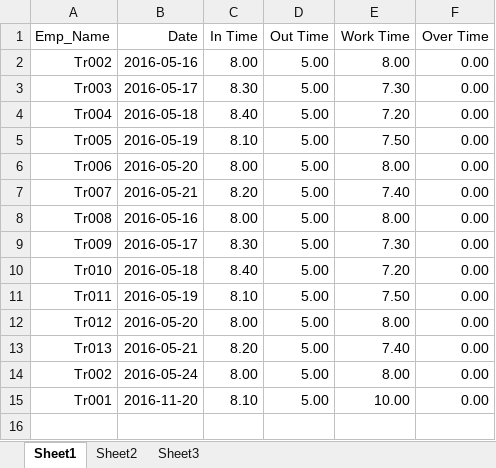
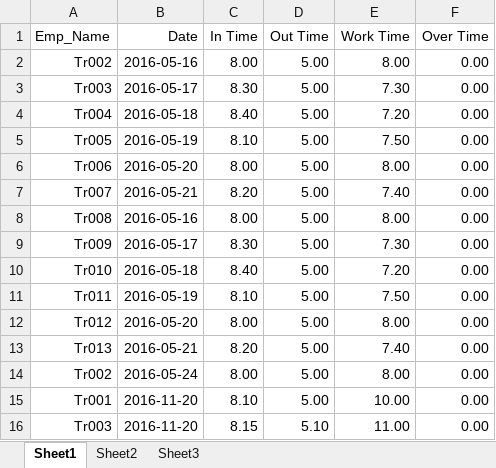
Before and after one commit to sajithaliyanage/Team-IGNIS, an Excel workbook: view/site/testing.xlsx, sheet Sheet1, drawn as a sheet; values as stored, in another font and other column widths than the file's, no borders; the diff names each change by its address in the sheet, - before the commit and + after, or states it on an @@ line.

```diff
--- a/view/site/testing.xlsx (sheet Sheet1)
+++ b/view/site/testing.xlsx (sheet Sheet1)
+row 16: Tr003 | 2016-11-20 | 8.15 | 5.10 | 11.00 | 0.00
```
Also changed, not shown: view/site/new.xlsx, 1 other file.
